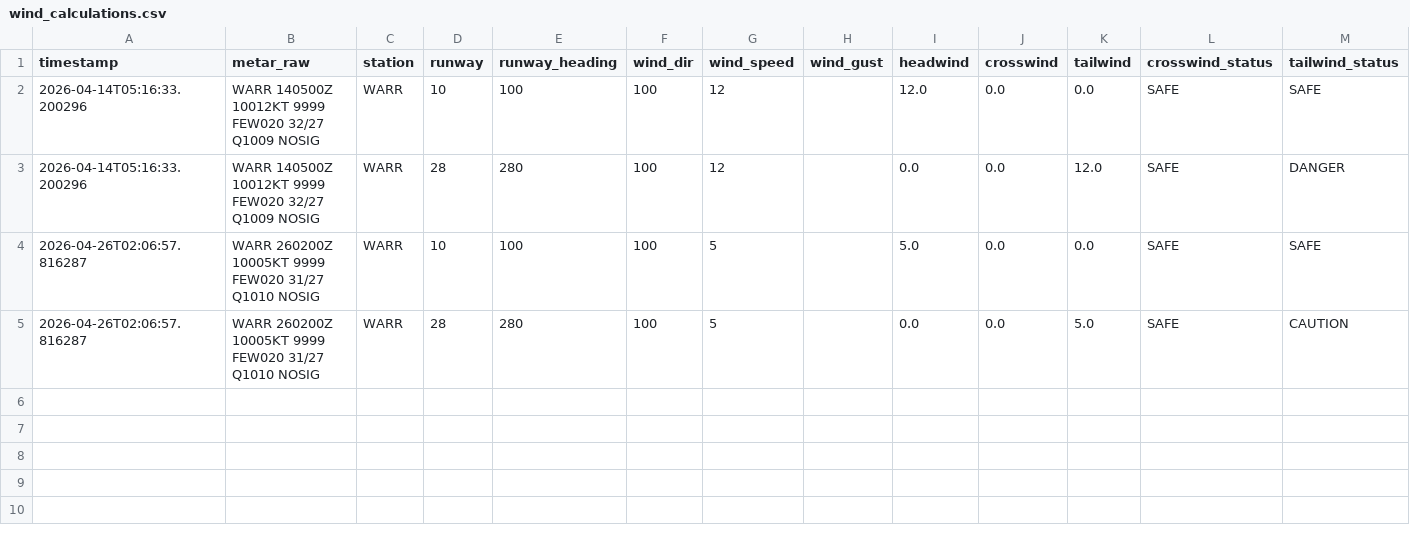
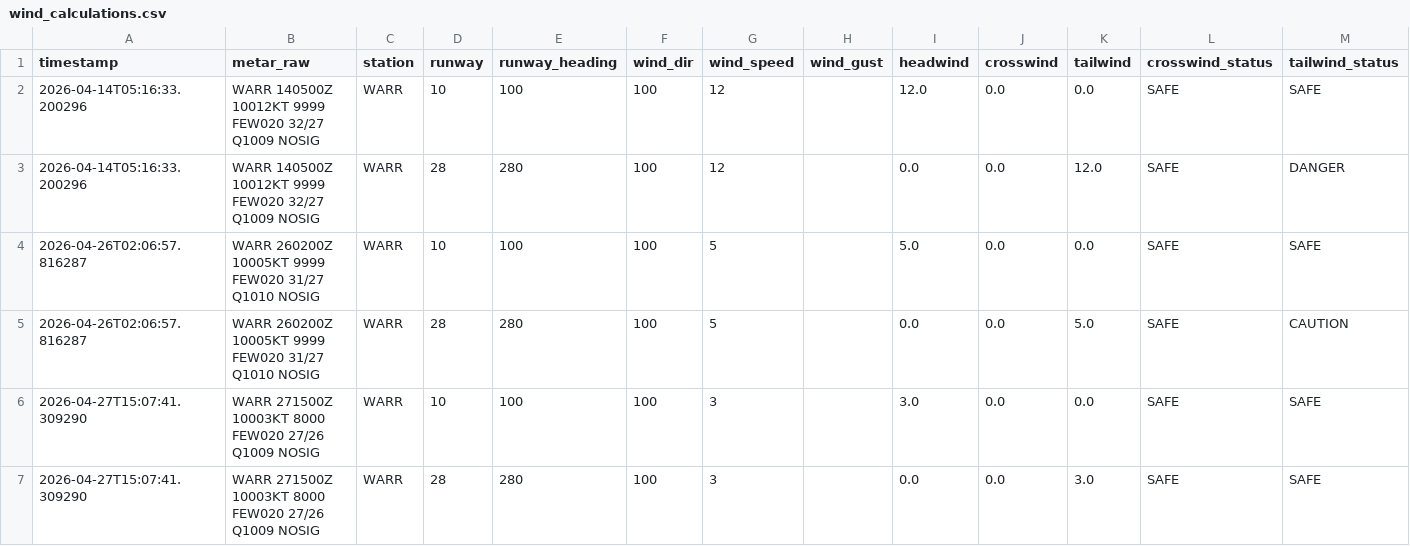
Before and after one commit to Alvinmff/metar-auto-dashboard-v2, a CSV file: wind_calculations.csv, drawn as a sheet.

```diff
--- a/wind_calculations.csv
+++ b/wind_calculations.csv
@@ -5 +5,3 @@ timestamp,metar_raw,station,runway,runway_heading,wind_dir,wind_speed,wind_gust,
 2026-04-26T02:06:57.816287,WARR 260200Z 10005KT 9999 FEW020 31/27 Q1010 NOSIG,WARR,28,280,100,5,,0.0,0.0,5.0,SAFE,CAUTION
+2026-04-27T15:07:41.309290,WARR 271500Z 10003KT 8000 FEW020 27/26 Q1009 NOSIG,WARR,10,100,100,3,,3.0,0.0,0.0,SAFE,SAFE
+2026-04-27T15:07:41.309290,WARR 271500Z 10003KT 8000 FEW020 27/26 Q1009 NOSIG,WARR,28,280,100,3,,0.0,0.0,3.0,SAFE,SAFE
```
Also changed, not shown: 3 other files.
